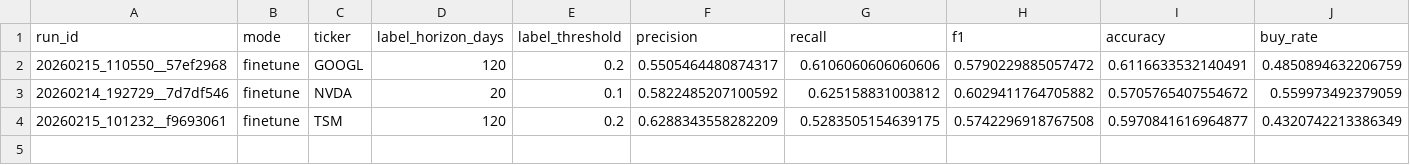
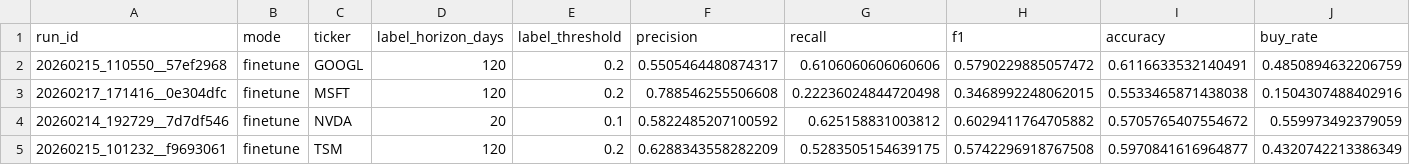
Before and after one commit to ROGabdp/ptrl-v02-batch, a CSV file: reports/registry/registry_best_by_ticker.csv, drawn as a sheet; only a part is shown; rows hold the shown columns only; the diff names each change by its address in the sheet, - before the commit and + after, or states it on an @@ line.

```diff
--- a/reports/registry/registry_best_by_ticker.csv
+++ b/reports/registry/registry_best_by_ticker.csv
+row 3: 20260217_171416__0e304dfc | finetune | MSFT | 120 | 0.2 | 0.788546255506608 | 0.22236024844720498 | 0.3468992248062015 | 0.5533465871438038 | 0.1504307488402916
```
Also changed, not shown: reports/registry/registry_models.csv, scripts/legacy/data/stocks/AAPL.csv, 21 other files.
